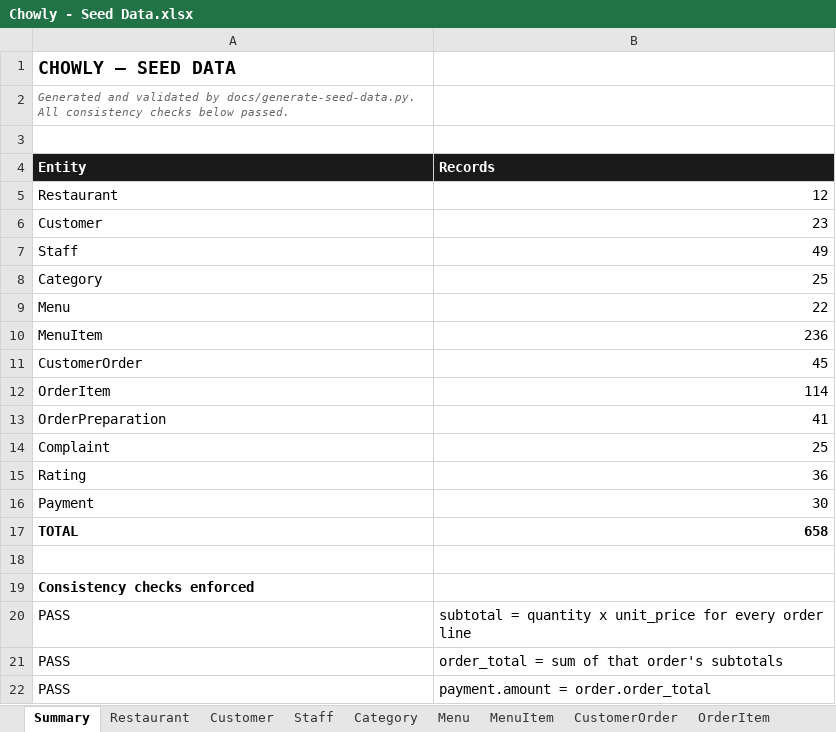
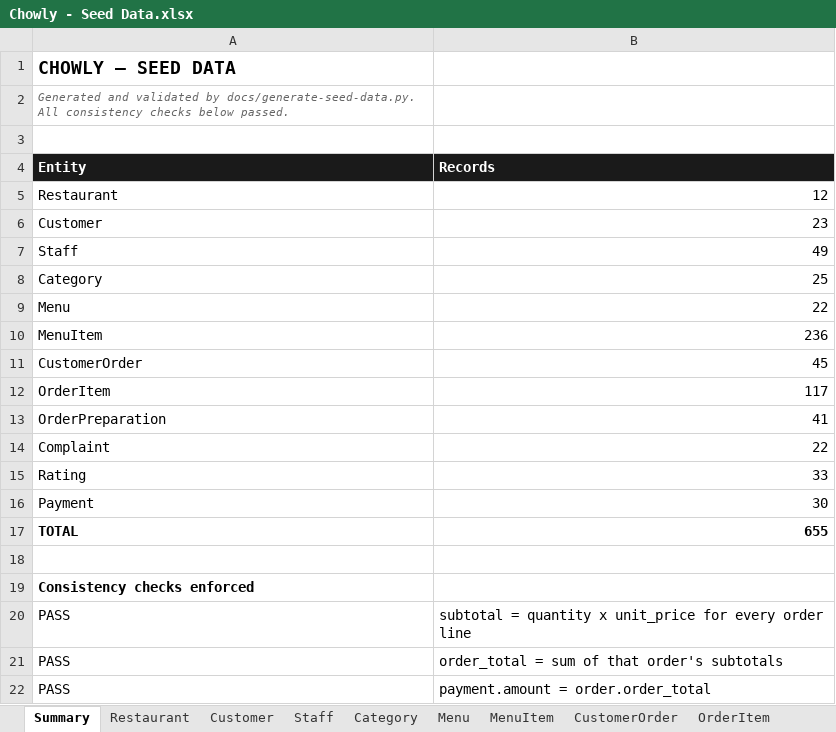
Before and after one commit to Thatguy-tobi/Chowly, an Excel workbook: Chowly - Seed Data.xlsx, sheet Summary, drawn as a sheet; only a part is shown; values as stored, in another font and other column widths than the file's, no borders; the diff names each change by its address in the sheet, - before the commit and + after, or states it on an @@ line.

```diff
--- a/Chowly - Seed Data.xlsx (sheet Summary)
+++ b/Chowly - Seed Data.xlsx (sheet Summary)
-B12 (Records): 114
+B12 (Records): 117
-B14 (Records): 25
+B14 (Records): 22
-B15 (Records): 36
+B15 (Records): 33
-B17 (Records): 658
+B17 (Records): 655
```
Also changed, not shown: sheet OrderItem, sheet CustomerOrder, sheet Rating, sheet Complaint, sheet OrderPreparation, sheet Payment, 2 other files.
